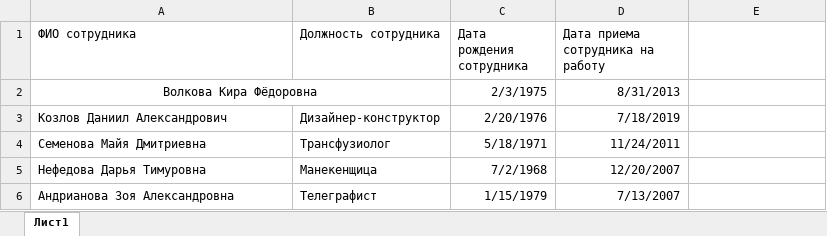
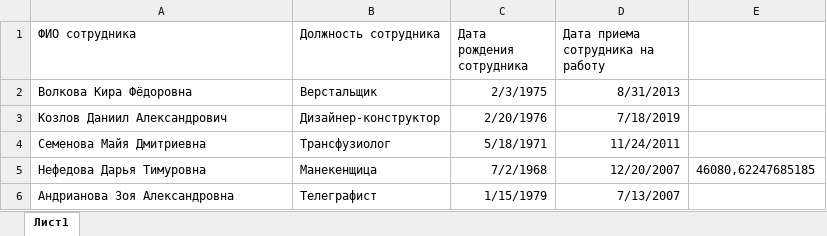
Before and after one commit to whoami-mas/OpenXMLight, an Excel workbook: тест/template_import.xlsx, sheet Лист1, drawn as a sheet; values as stored, in another font and other column widths than the file's, no borders; the diff names each change by its address in the sheet, - before the commit and + after, or states it on an @@ line.

Commit message:
changed excel -add class Cell | value -add type dateTime -auto write type cell

```diff
--- a/тест/template_import.xlsx (sheet Лист1)
+++ b/тест/template_import.xlsx (sheet Лист1)
-A2 alignment: center
+A2 alignment: left
-A2:B2 merged
-B2 (Должность сотрудника): (empty)
+B2 (Должность сотрудника): Верстальщик
-E5: (empty)
+E5: 46080,62247685185
```
Also changed, not shown: тест/test.xlsx, 23 other files.
